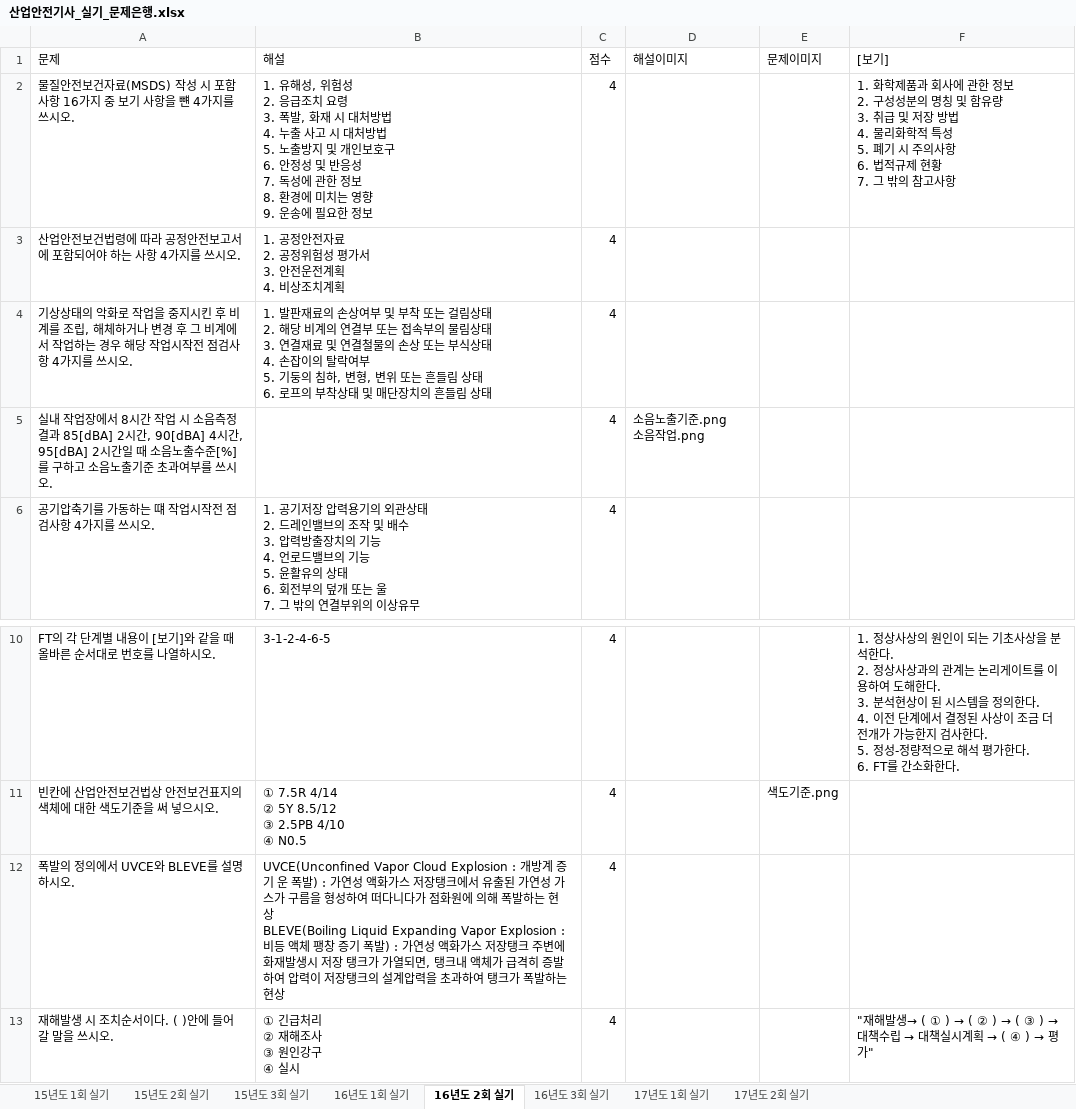
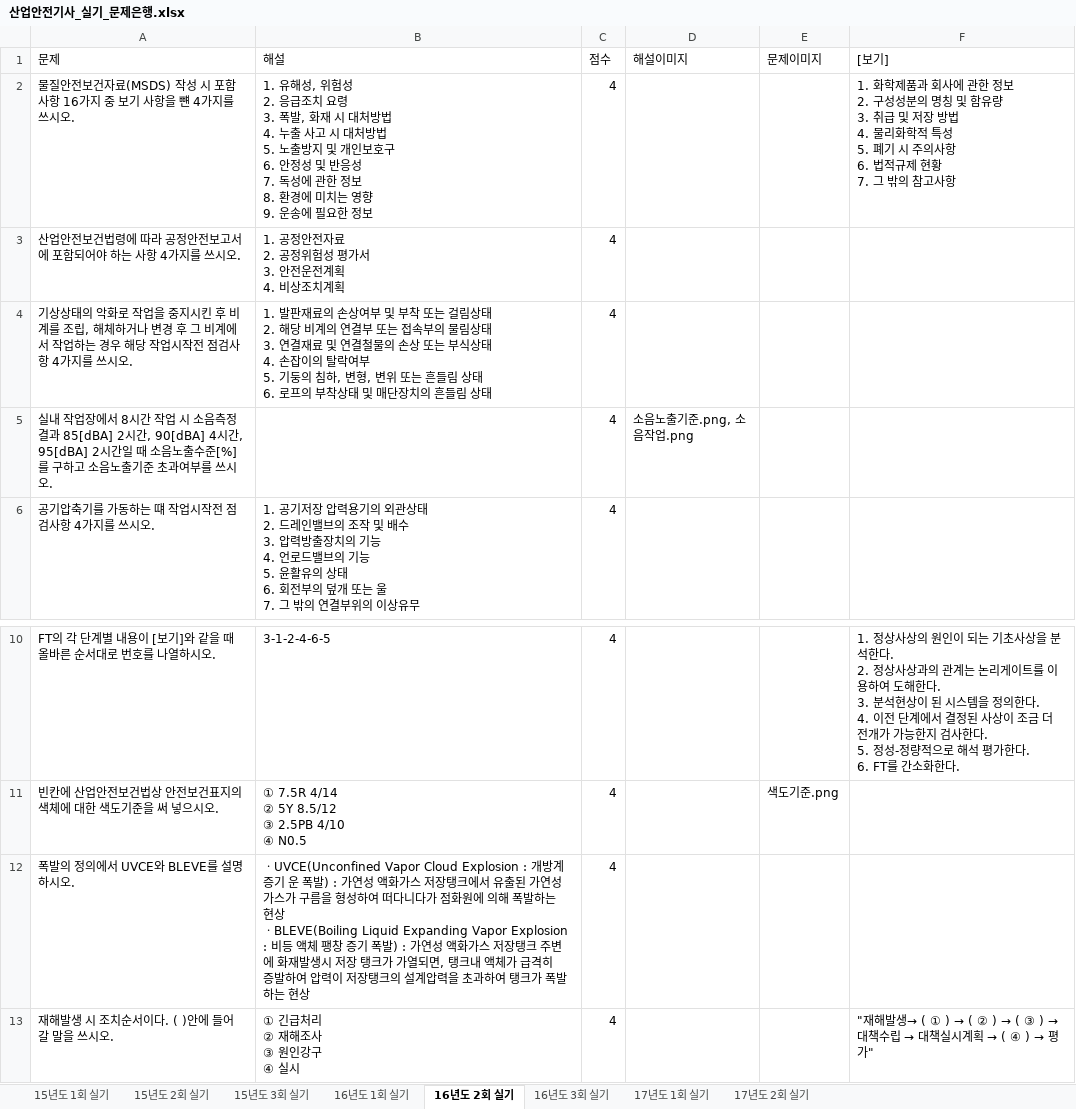
Before and after one commit to jeaha13/jeaha.cbt, an Excel workbook: 산업안전기사_실기_문제은행.xlsx, sheet 16년도 2회 실기, drawn as a sheet; only a part is shown, gaps mark what is left out; values as stored, in another font and other column widths than the file's, no borders; ↵ is a line break in a cell; the diff names each change by its address in the sheet, - before the commit and + after, or states it on an @@ line.

```diff
--- a/산업안전기사_실기_문제은행.xlsx (sheet 16년도 2회 실기)
+++ b/산업안전기사_실기_문제은행.xlsx (sheet 16년도 2회 실기)
-D5 (해설이미지): 소음노출기준.png ↵ 소음작업.png
+D5 (해설이미지): 소음노출기준.png, 소음작업.png
-B12 (해설): UVCE(Unconfined Vapor Cloud Explosion : 개방계 증기 운 폭발) : 가연성 액화가스 저장탱크에서 유출된 가연성 가스가 구름을 형성하여 떠다니다가 점화원에 의해 폭발하는 현상 ↵ BLEVE(Boiling Liquid Expanding Vapor…
+B12 (해설): ㆍUVCE(Unconfined Vapor Cloud Explosion : 개방계 증기 운 폭발) : 가연성 액화가스 저장탱크에서 유출된 가연성 가스가 구름을 형성하여 떠다니다가 점화원에 의해 폭발하는 현상 ↵ ㆍBLEVE(Boiling Liquid Expanding Vapor…
```
Also changed, not shown: sheet 16년도 1회 실기, sheet 15년도 2회 실기, sheet 15년도 3회 실기, sheet 15년도 1회 실기, 1 other file.
